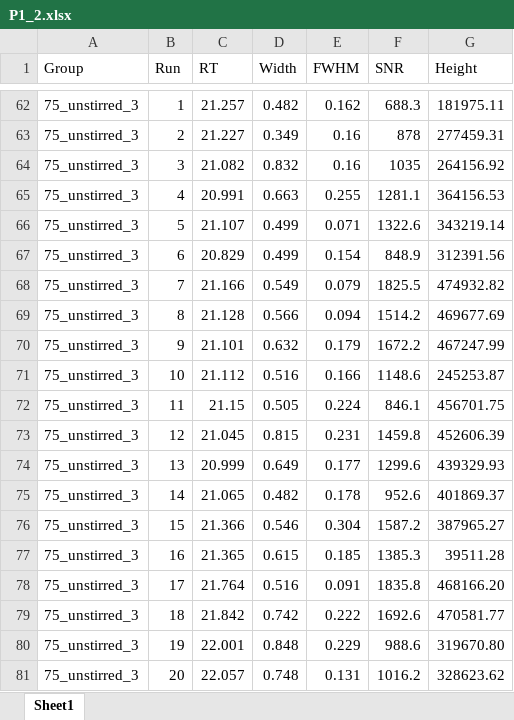
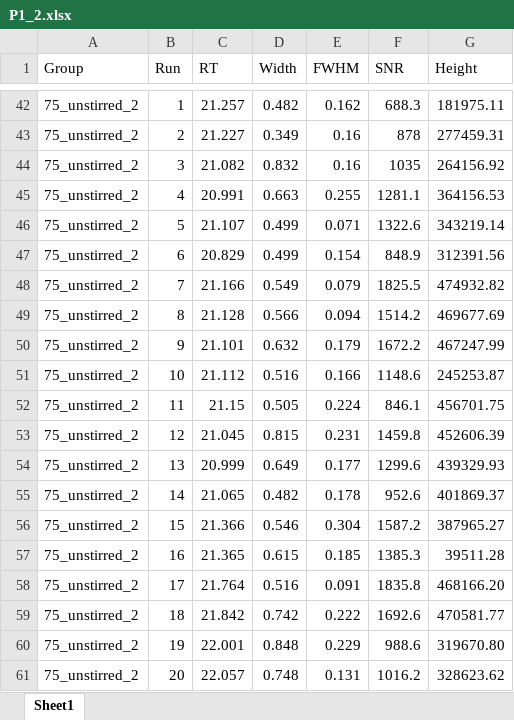
Before and after one commit to YiFanYUE99/Degas_experiment, an Excel workbook: Data_Ecoli/P1_2.xlsx, sheet Sheet1, drawn as a sheet; only a part is shown, gaps mark what is left out; values as stored, in another font and other column widths than the file's, no borders; addresses are those after the commit; the diff covers the shown part only; the diff names each change by its address in the sheet, - before the commit and + after, or states it on an @@ line.

```diff
--- a/Data_Ecoli/P1_2.xlsx (sheet Sheet1)
+++ b/Data_Ecoli/P1_2.xlsx (sheet Sheet1)
-A42:A61 (Group): 75_unstirred_3
+A42:A61 (Group): 75_unstirred_2
```
Also changed, not shown: 20 removed rows elsewhere in this sheet, Data_Ecoli/P2_2.xlsx, 34 other files.
